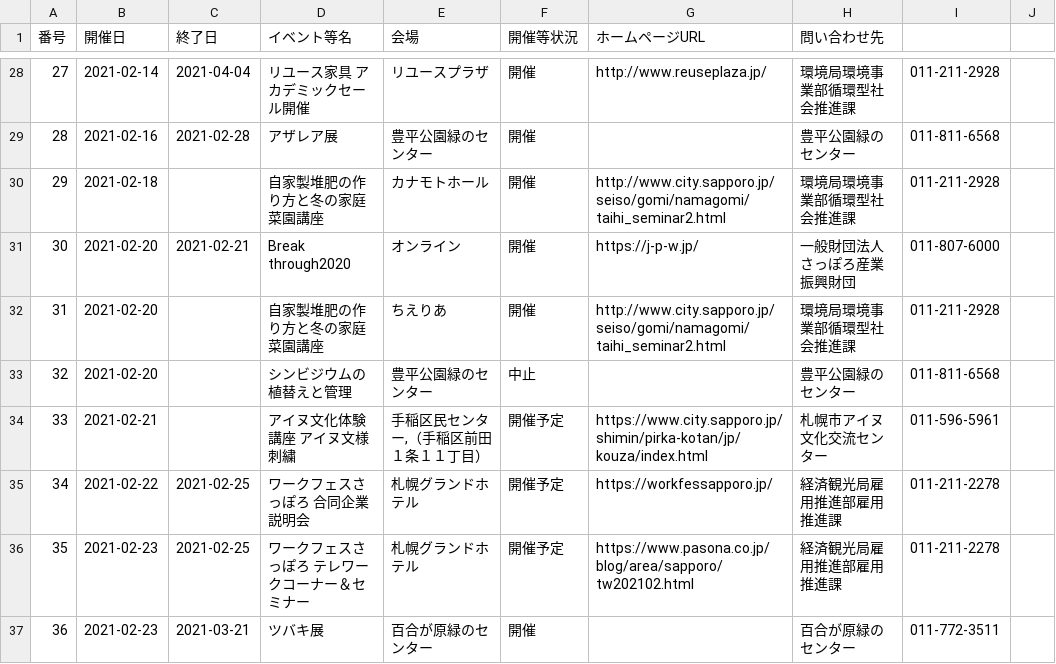
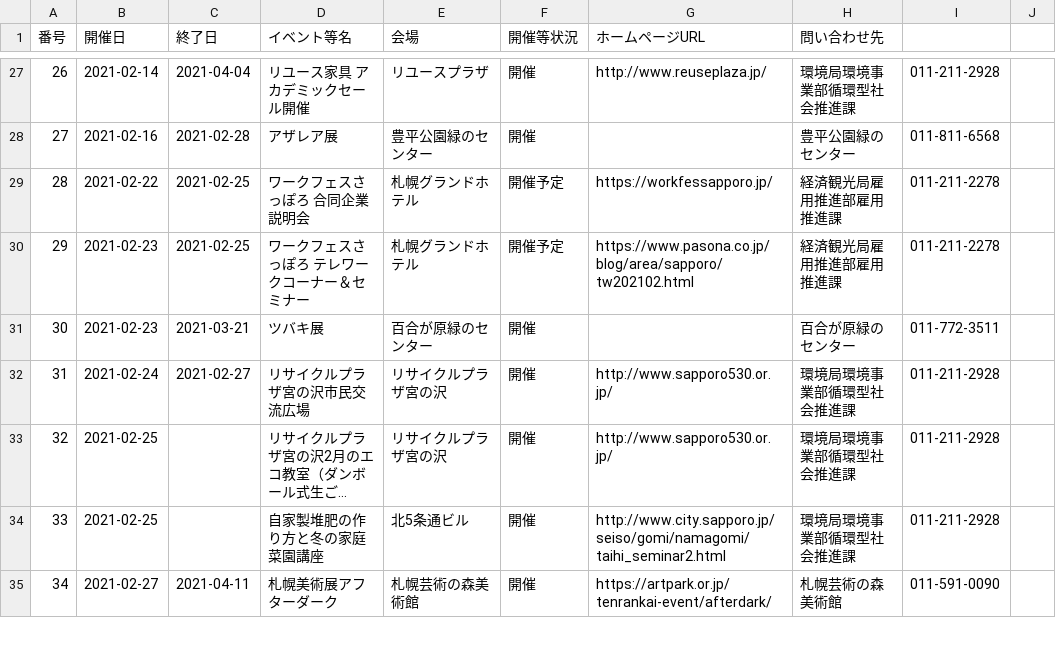
Before and after one commit to code4sabae/opendatagojp, a CSV file: csv/sapporo-shi/event-schedules.csv, drawn as a sheet; only a part is shown, gaps mark what is left out; the shorter side is filled out with more unchanged rows; long unchanged cells end in …; the diff covers the shown part only; the diff names each change by its address in the sheet, - before the commit and + after, or states it on an @@ line.

Commit message:
update data

```diff
--- a/csv/sapporo-shi/event-schedules.csv
+++ b/csv/sapporo-shi/event-schedules.csv
@@ column A (番号) renumbered from row 21 down @@
-row 30: 29 | 2021-02-18 |  | 自家製堆肥の作り方と冬の家庭菜園講座 | カナモトホール | 開催 | http://www.city.sapporo.jp/seiso/gomi/namagomi/taihi_seminar2.html | 環境局環境事業部循環型社会推進課 | 011-211-2928
-row 31: 30 | 2021-02-20 | 2021-02-21 | Break through2020 | オンライン | 開催 | https://j-p-w.jp/ | 一般財団法人さっぽろ産業振興財団 | 011-807-6000
-row 32: 31 | 2021-02-20 |  | 自家製堆肥の作り方と冬の家庭菜園講座 | ちえりあ | 開催 | http://www.city.sapporo.jp/seiso/gomi/namagomi/taihi_seminar2.html | 環境局環境事業部循環型社会推進課 | 011-211-2928
-row 33: 32 | 2021-02-20 |  | シンビジウムの植替えと管理 | 豊平公園緑のセンター | 中止 |  | 豊平公園緑のセンター | 011-811-6568
-row 34: 33 | 2021-02-21 |  | アイヌ文化体験講座 アイヌ文様刺繍 | 手稲区民センター,（手稲区前田１条１１丁目） | 開催予定 | https://www.city.sapporo.jp/shimin/pirka-kotan/jp/kouza/index.html | 札幌市アイヌ文化交流センター | 011-596-5961
```
Also changed, not shown: 2 removed rows and 4 edited cells elsewhere in this file, csv/kitakyushu-shi/patients-summary.csv, csv/kitakyushu-shi/patients.csv, 6 other files.
